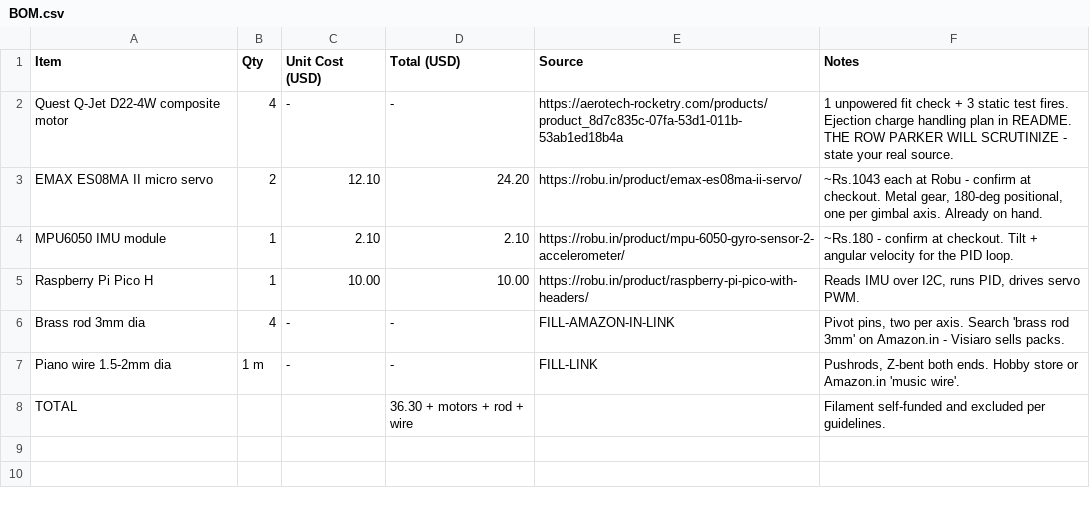
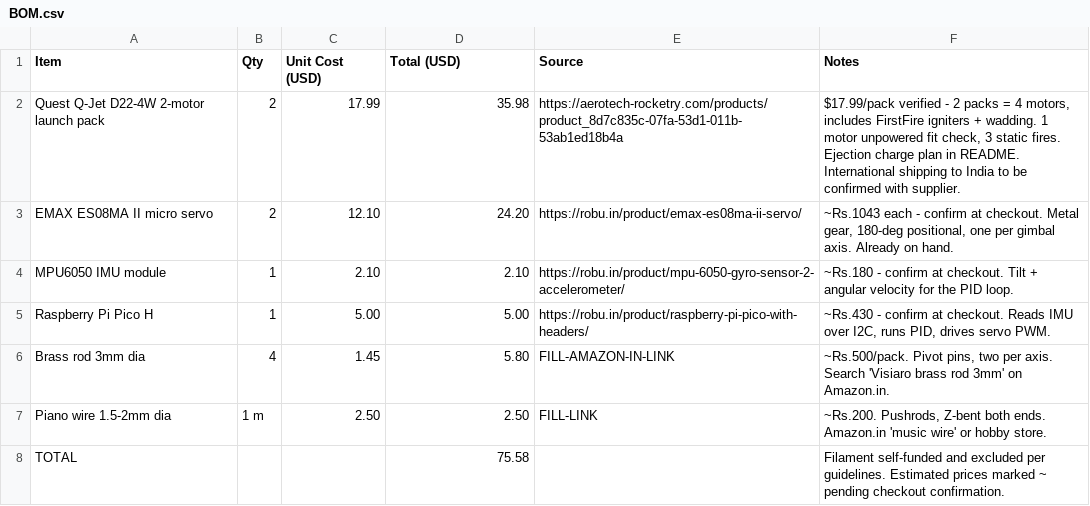
Before and after one commit to Araadh3111/Vega, a CSV file: BOM.csv, drawn as a sheet.

Commit message:
Update BOM.csv

```diff
--- a/BOM.csv
+++ b/BOM.csv
@@ -1,8 +1,8 @@
 Item,Qty,Unit Cost (USD),Total (USD),Source,Notes
-Quest Q-Jet D22-4W composite motor,4,-,-,https://aerotech-rocketry.com/products/product_8d7c835c-07fa-53d1-011b-53ab1ed18b4a,"1 unpowered fit check + 3 static test fires. Ejection charge handling plan in README. THE ROW PARKER WILL SCRUTINIZE - state your real source."
-EMAX ES08MA II micro servo,2,12.10,24.20,https://robu.in/product/emax-es08ma-ii-servo/,"~Rs.1043 each at Robu - confirm at checkout. Metal gear, 180-deg positional, one per gimbal axis. Already on hand."
+Quest Q-Jet D22-4W 2-motor launch pack,2,17.99,35.98,https://aerotech-rocketry.com/products/product_8d7c835c-07fa-53d1-011b-53ab1ed18b4a,"$17.99/pack verified - 2 packs = 4 motors, includes FirstFire igniters + wadding. 1 motor unpowered fit check, 3 static fires. Ejection charge plan in README. International shipping to India to be confirmed with supplier."
+EMAX ES08MA II micro servo,2,12.10,24.20,https://robu.in/product/emax-es08ma-ii-servo/,"~Rs.1043 each - confirm at checkout. Metal gear, 180-deg positional, one per gimbal axis. Already on hand."
 MPU6050 IMU module,1,2.10,2.10,https://robu.in/product/mpu-6050-gyro-sensor-2-accelerometer/,"~Rs.180 - confirm at checkout. Tilt + angular velocity for the PID loop."
-Raspberry Pi Pico H,1,10.00,10.00,https://robu.in/product/raspberry-pi-pico-with-headers/,"Reads IMU over I2C, runs PID, drives servo PWM. "
-Brass rod 3mm dia,4,-,-,FILL-AMAZON-IN-LINK,"Pivot pins, two per axis. Search 'brass rod 3mm' on Amazon.in - Visiaro sells packs."
-Piano wire 1.5-2mm dia,1 m,-,-,FILL-LINK,"Pushrods, Z-bent both ends. Hobby store or Amazon.in 'music wire'."
-TOTAL,,,36.30 + motors + rod + wire,,"Filament self-funded and excluded per guidelines."
+Raspberry Pi Pico H,1,5.00,5.00,https://robu.in/product/raspberry-pi-pico-with-headers/,"~Rs.430 - confirm at checkout. Reads IMU over I2C, runs PID, drives servo PWM."
+Brass rod 3mm dia,4,1.45,5.80,FILL-AMAZON-IN-LINK,"~Rs.500/pack. Pivot pins, two per axis. Search 'Visiaro brass rod 3mm' on Amazon.in."
+Piano wire 1.5-2mm dia,1 m,2.50,2.50,FILL-LINK,"~Rs.200. Pushrods, Z-bent both ends. Amazon.in 'music wire' or hobby store."
+TOTAL,,,75.58,,"Filament self-funded and excluded per guidelines. Estimated prices marked ~ pending checkout confirmation."
```
